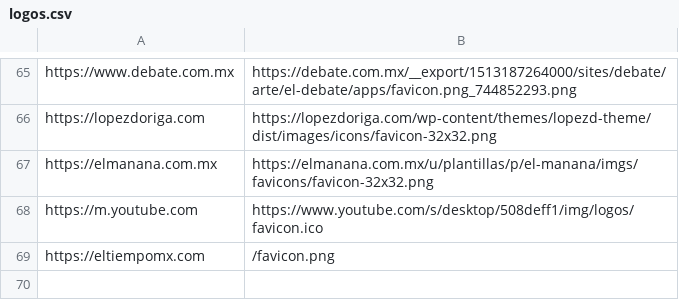
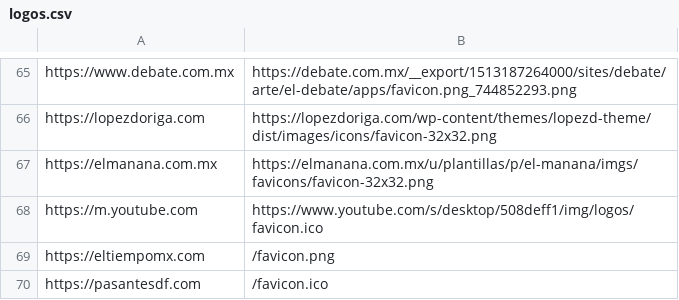
Before and after one commit to velverconsulting/soyjuarense-public, a CSV file: logos.csv, drawn as a sheet; only a part is shown, gaps mark what is left out.

Commit message:
Updated file with CSV data from Google Sheets on 2024-11-27T19:17:19.704Z

```diff
--- a/logos.csv
+++ b/logos.csv
@@ -69 +69,2 @@ https://m.youtube.com,https://www.youtube.com/s/desktop/508deff1/img/logos/favic
 https://eltiempomx.com,/favicon.png
+https://pasantesdf.com,/favicon.ico
```
